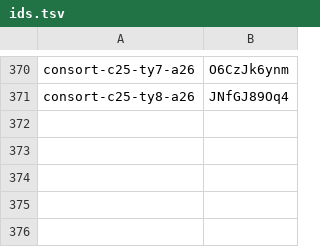
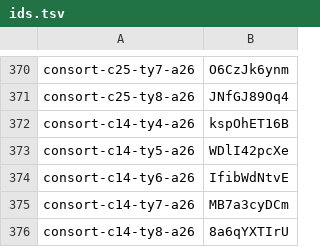
Before and after one commit to thientran2711/cung-tuong-mong, a TSV file: dev/handover/reports/fig-cutout-clean/batch-consort-ty-tools/progress/ids.tsv, drawn as a sheet; only a part is shown, gaps mark what is left out.

```diff
--- a/dev/handover/reports/fig-cutout-clean/batch-consort-ty-tools/progress/ids.tsv
+++ b/dev/handover/reports/fig-cutout-clean/batch-consort-ty-tools/progress/ids.tsv
@@ -371 +371,6 @@ consort-c25-ty7-a26	O6CzJk6ynm
 consort-c25-ty8-a26	JNfGJ89Oq4
+consort-c14-ty4-a26	kspOhET16B
+consort-c14-ty5-a26	WDlI42pcXe
+consort-c14-ty6-a26	IfibWdNtvE
+consort-c14-ty7-a26	MB7a3cyDCm
+consort-c14-ty8-a26	8a6qYXTIrU
```
Also changed, not shown: 4 other files.
